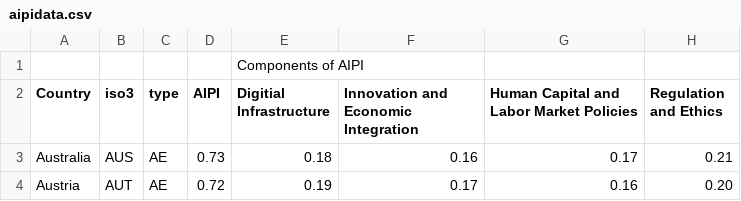
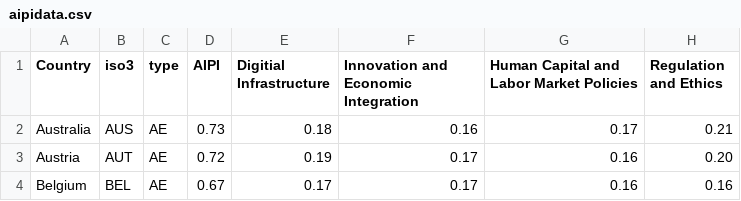
Before and after one commit to xanhnguyen186/3179, a CSV file: aipidata.csv, drawn as a sheet; only a part is shown; the shorter side is filled out with more unchanged rows.

Commit message:
Add files via upload

```diff
--- a/aipidata.csv
+++ b/aipidata.csv
@@ -1,2 +1 @@
-,,,,Components of AIPI,,,
 Country,iso3,type,AIPI,Digitial Infrastructure,Innovation and Economic Integration,Human Capital and Labor Market Policies,Regulation and Ethics
```
